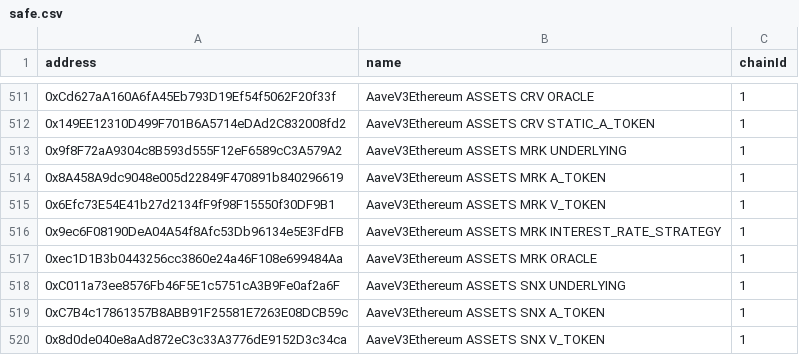
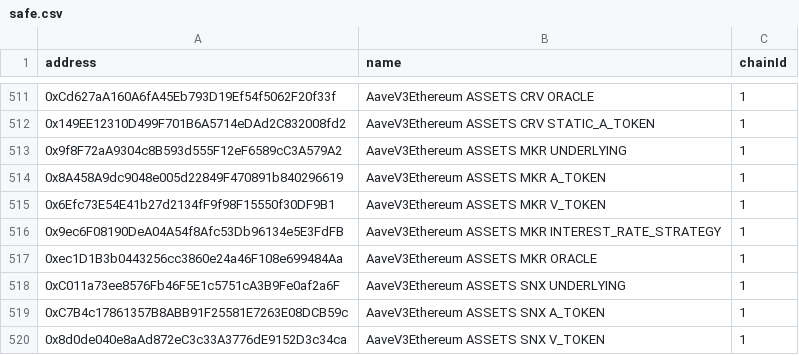
Before and after one commit to bgd-labs/aave-address-book, a CSV file: safe.csv, drawn as a sheet; only a part is shown, gaps mark what is left out; the diff covers the shown part only.

```diff
--- a/safe.csv
+++ b/safe.csv
@@ -512,7 +512,7 @@ address,name,chainId
 0x149EE12310D499F701B6A5714eDAd2C832008fd2,AaveV3Ethereum ASSETS CRV STATIC_A_TOKEN,1
-0x9f8F72aA9304c8B593d555F12eF6589cC3A579A2,AaveV3Ethereum ASSETS MRK UNDERLYING,1
-0x8A458A9dc9048e005d22849F470891b840296619,AaveV3Ethereum ASSETS MRK A_TOKEN,1
-0x6Efc73E54E41b27d2134fF9f98F15550f30DF9B1,AaveV3Ethereum ASSETS MRK V_TOKEN,1
-0x9ec6F08190DeA04A54f8Afc53Db96134e5E3FdFB,AaveV3Ethereum ASSETS MRK INTEREST_RATE_STRATEGY,1
-0xec1D1B3b0443256cc3860e24a46F108e699484Aa,AaveV3Ethereum ASSETS MRK ORACLE,1
+0x9f8F72aA9304c8B593d555F12eF6589cC3A579A2,AaveV3Ethereum ASSETS MKR UNDERLYING,1
+0x8A458A9dc9048e005d22849F470891b840296619,AaveV3Ethereum ASSETS MKR A_TOKEN,1
+0x6Efc73E54E41b27d2134fF9f98F15550f30DF9B1,AaveV3Ethereum ASSETS MKR V_TOKEN,1
+0x9ec6F08190DeA04A54f8Afc53Db96134e5E3FdFB,AaveV3Ethereum ASSETS MKR INTEREST_RATE_STRATEGY,1
+0xec1D1B3b0443256cc3860e24a46F108e699484Aa,AaveV3Ethereum ASSETS MKR ORACLE,1
 0xC011a73ee8576Fb46F5E1c5751cA3B9Fe0af2a6F,AaveV3Ethereum ASSETS SNX UNDERLYING,1
```
Also changed, not shown: 28 removed rows elsewhere in this file, 52 other files.
